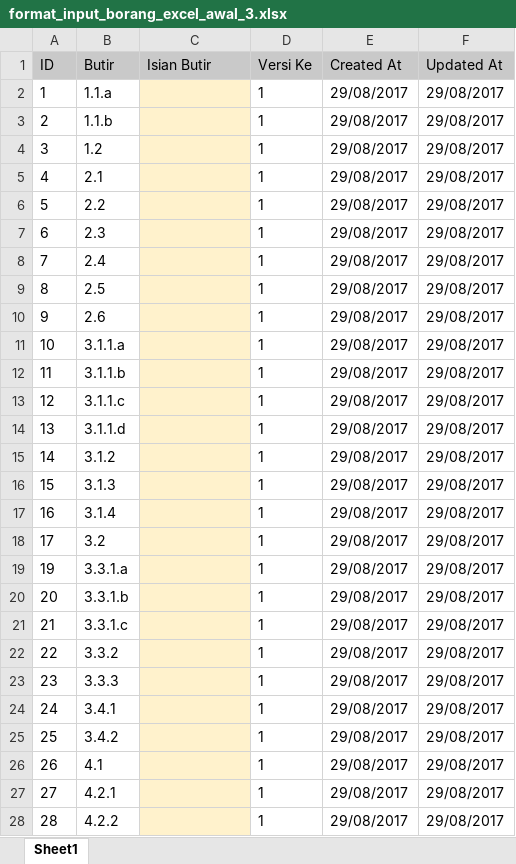
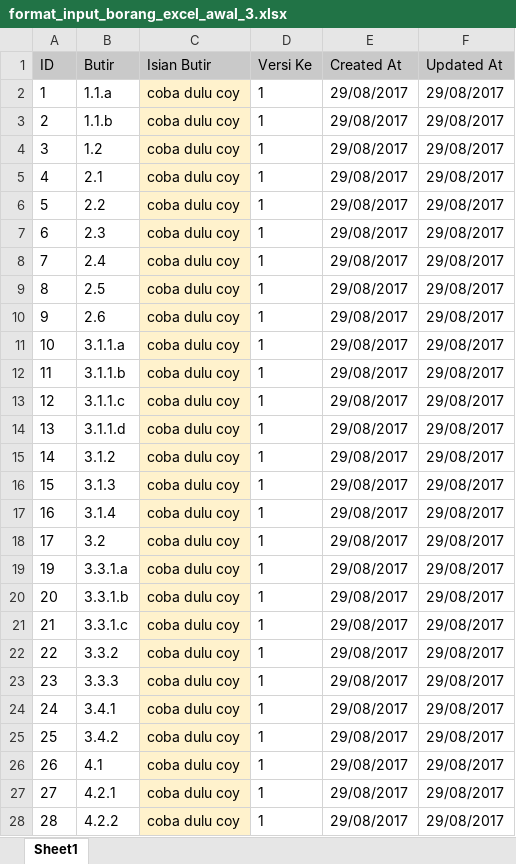
Before and after one commit to wahyuwehaye/AplikasiBorang, an Excel workbook: dataexcel/uploads/format_input_borang_excel_awal_3.xlsx, sheet Sheet1, drawn as a sheet; only a part is shown; values as stored, in another font and other column widths than the file's, no borders; the diff covers the shown part only; the diff names each change by its address in the sheet, - before the commit and + after, or states it on an @@ line.

Commit message:
Update Upload Excel

```diff
--- a/dataexcel/uploads/format_input_borang_excel_awal_3.xlsx (sheet Sheet1)
+++ b/dataexcel/uploads/format_input_borang_excel_awal_3.xlsx (sheet Sheet1)
-C2:C28 (Isian Butir): (empty)
+C2:C28 (Isian Butir): coba dulu coy
```
Also changed, not shown: 71 edited cells elsewhere in this sheet, 10 other files.
